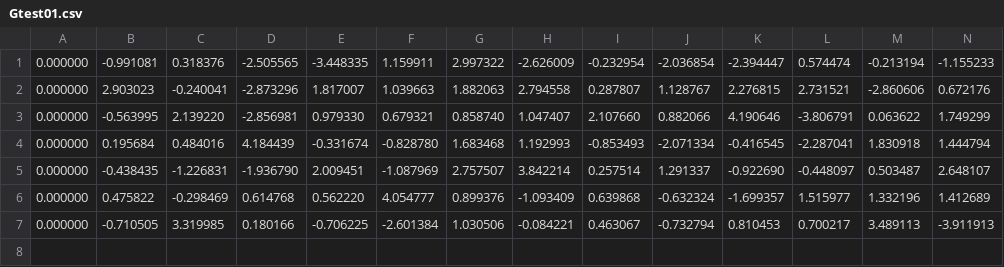
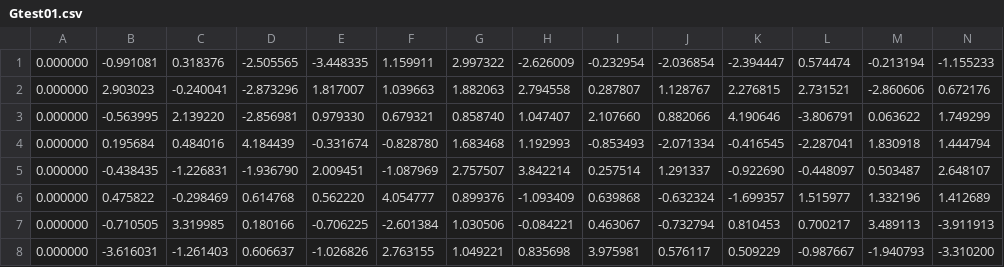
Before and after one commit to erikmaclennan/PHYS-350-Project, a CSV file: Gtest01.csv, drawn as a sheet; only a part is shown; rows hold the shown columns only; the diff names each change by its address in the sheet, - before the commit and + after, or states it on an @@ line.

```diff
--- a/Gtest01.csv
+++ b/Gtest01.csv
+row 8: 0.000000 | -3.616031 | -1.261403 | 0.606637 | -1.026826 | 2.763155 | 1.049221 | 0.835698 | 3.975981 | 0.576117 | 0.509229 | -0.987667 | -1.940793 | -3.310200
```
Also changed, not shown: 2 other files.
